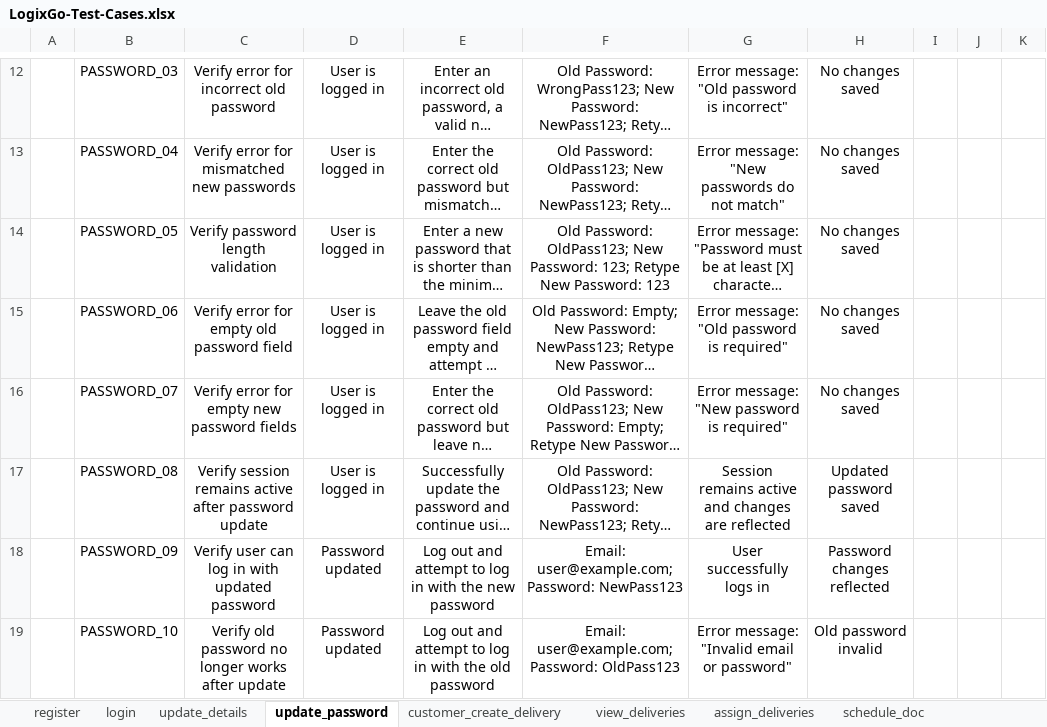
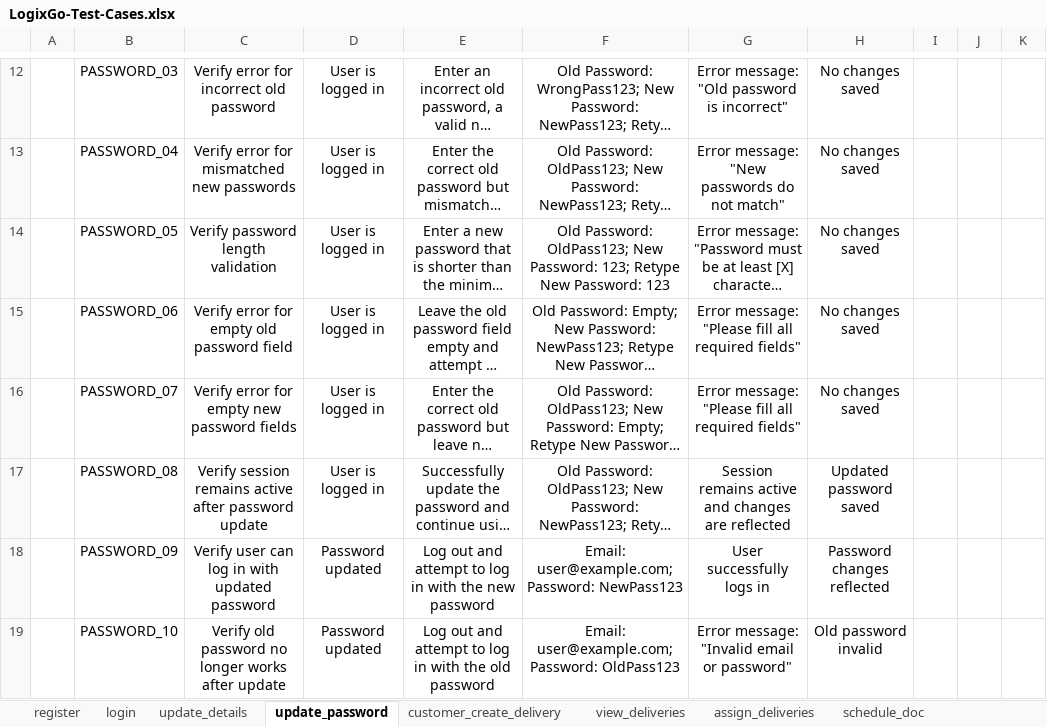
Before and after one commit to oyinlola007/LogixGo, an Excel workbook: LogixGo-Test-Cases.xlsx, sheet update_password, drawn as a sheet; only a part is shown, gaps mark what is left out; long unchanged cells end in …; values as stored, in another font and other column widths than the file's, no borders; charts and pictures not drawn; the diff names each change by its address in the sheet, - before the commit and + after, or states it on an @@ line.

```diff
--- a/LogixGo-Test-Cases.xlsx (sheet update_password)
+++ b/LogixGo-Test-Cases.xlsx (sheet update_password)
-G15: Error message: "Old password is required"
+G15: Error message: "Please fill all required fields"
-G16: Error message: "New password is required"
+G16: Error message: "Please fill all required fields"
```
Also changed, not shown: sheet login, sheet register, 10 other files.
